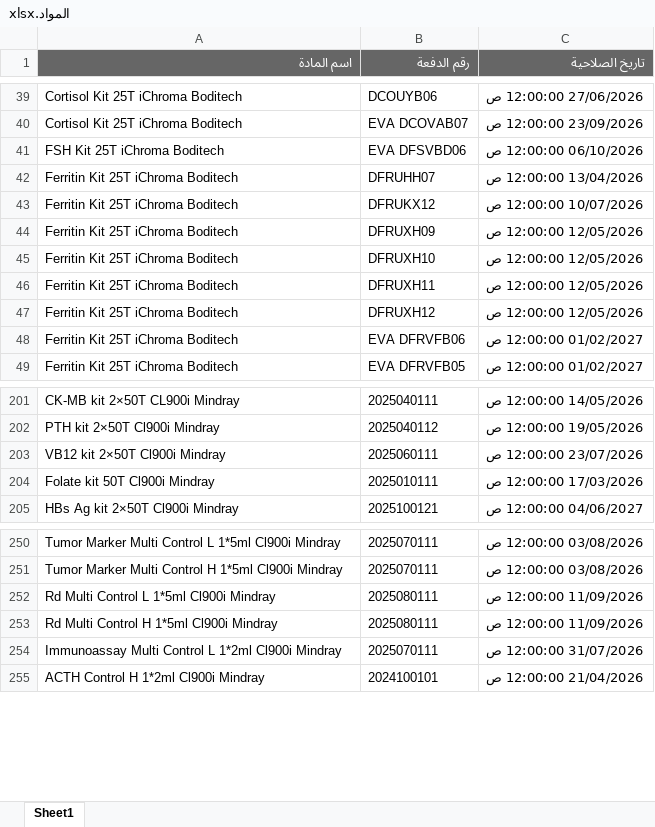
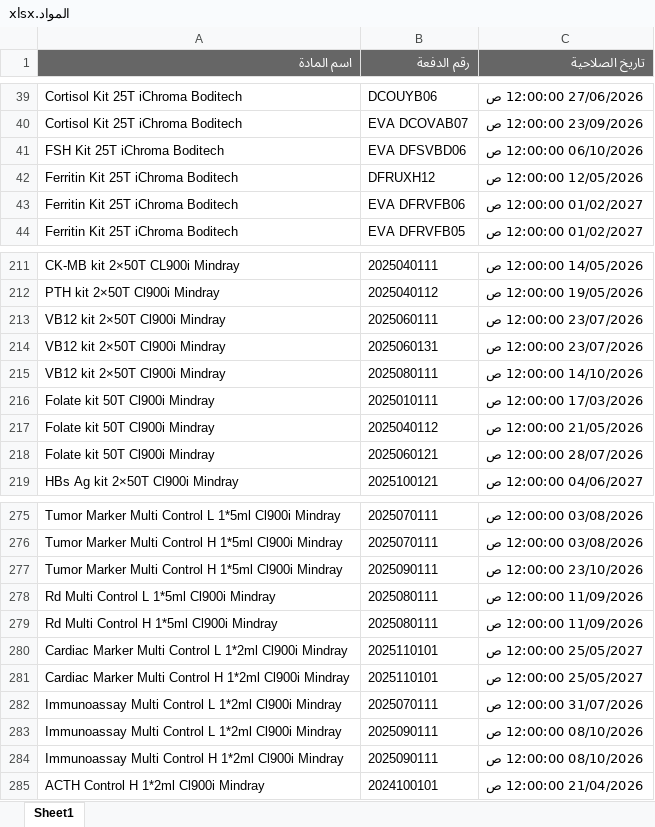
Before and after one commit to abdallawolf92/expiry-check, an Excel workbook: المواد.xlsx, sheet Sheet1, drawn as a sheet; only a part is shown, gaps mark what is left out; values as stored, in another font and other column widths than the file's, no borders; removed rows and columns are numbered as before the commit, all else as after; the diff covers the shown part only; the diff names each change by its address in the sheet, - before the commit and + after, or states it on an @@ line.

```diff
--- a/المواد.xlsx (sheet Sheet1)
+++ b/المواد.xlsx (sheet Sheet1)
-row 42: Ferritin Kit 25T iChroma Boditech | DFRUHH07 | 13/04/2026 12:00:00 ص
-row 43: Ferritin Kit 25T iChroma Boditech | DFRUKX12 | 10/07/2026 12:00:00 ص
-row 44: Ferritin Kit 25T iChroma Boditech | DFRUXH09 | 12/05/2026 12:00:00 ص
-row 45: Ferritin Kit 25T iChroma Boditech | DFRUXH10 | 12/05/2026 12:00:00 ص
-row 46: Ferritin Kit 25T iChroma Boditech | DFRUXH11 | 12/05/2026 12:00:00 ص
+row 214: VB12 kit 2×50T Cl900i Mindray | 2025060131 | 23/07/2026 12:00:00 ص
+row 215: VB12 kit 2×50T Cl900i Mindray | 2025080111 | 14/10/2026 12:00:00 ص
+row 217: Folate kit 50T Cl900i Mindray | 2025040112 | 21/05/2026 12:00:00 ص
+row 218: Folate kit 50T Cl900i Mindray | 2025060121 | 28/07/2026 12:00:00 ص
+row 277: Tumor Marker Multi Control H 1*5ml Cl900i Mindray | 2025090111 | 23/10/2026 12:00:00 ص
+row 280: Cardiac Marker Multi Control L 1*2ml Cl900i Mindray | 2025110101 | 25/05/2027 12:00:00 ص
+row 281: Cardiac Marker Multi Control H 1*2ml Cl900i Mindray | 2025110101 | 25/05/2027 12:00:00 ص
+row 283: Immunoassay Multi Control L 1*2ml Cl900i Mindray | 2025090111 | 08/10/2026 12:00:00 ص
+row 284: Immunoassay Multi Control H 1*2ml Cl900i Mindray | 2025090111 | 08/10/2026 12:00:00 ص
```
Also changed, not shown: 45 added rows, 10 removed rows and 3 edited cells elsewhere in this sheet.
